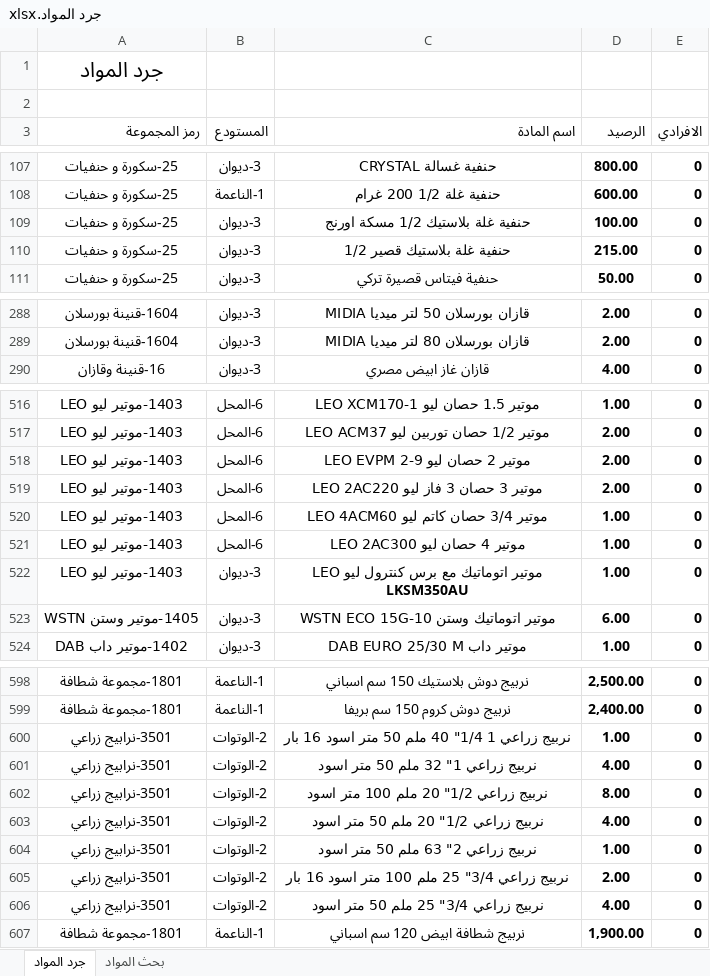
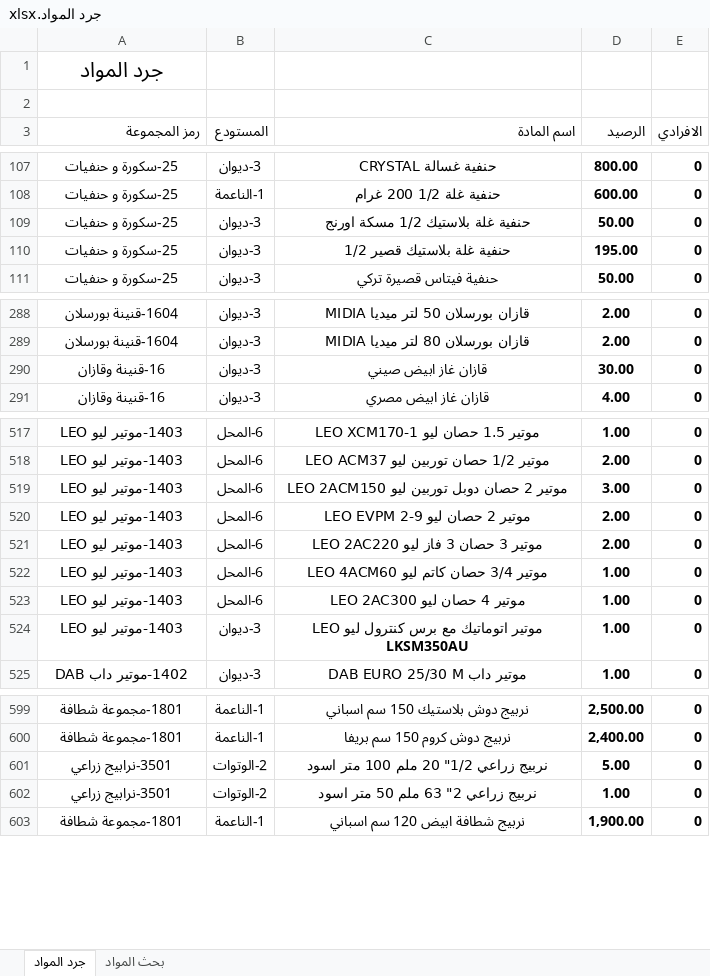
Before and after one commit to dabbousbasta/Dabbous-Al-Basta, an Excel workbook: جرد المواد.xlsx, sheet جرد المواد, drawn as a sheet; only a part is shown, gaps mark what is left out; values as stored, in another font and other column widths than the file's, no borders; removed rows and columns are numbered as before the commit, all else as after; the diff covers the shown part only; the diff names each change by its address in the sheet, - before the commit and + after, or states it on an @@ line.

Commit message:
Add files via upload

```diff
--- a/جرد المواد.xlsx (sheet جرد المواد)
+++ b/جرد المواد.xlsx (sheet جرد المواد)
-D109 (الرصيد): 100.00
+D109 (الرصيد): 50.00
-D110 (الرصيد): 215.00
+D110 (الرصيد): 195.00
+row 290: 16-قنينة وقازان | 3-ديوان | قازان غاز ابيض صيني | 30.00 | 0
+row 519: 1403-موتير ليو LEO | 6-المحل | موتير 2 حصان دوبل توربين ليو LEO 2ACM150 | 3.00 | 0
-row 523: 1405-موتير وستن WSTN | 3-ديوان | موتير اتوماتيك وستن WSTN ECO 15G-10 | 6.00 | 0
-row 600: 3501-نرابيج زراعي | 2-الوتوات | نربيج زراعي 1 1/4" 40 ملم 50 متر اسود 16 بار | 1.00 | 0
-row 601: 3501-نرابيج زراعي | 2-الوتوات | نربيج زراعي 1" 32 ملم 50 متر اسود | 4.00 | 0
-D601 (الرصيد): 8.00
+D601 (الرصيد): 5.00
-row 603: 3501-نرابيج زراعي | 2-الوتوات | نربيج زراعي 1/2" 20 ملم 50 متر اسود | 4.00 | 0
-row 605: 3501-نرابيج زراعي | 2-الوتوات | نربيج زراعي 3/4" 25 ملم 100 متر اسود 16 بار | 2.00 | 0
-row 606: 3501-نرابيج زراعي | 2-الوتوات | نربيج زراعي 3/4" 25 ملم 50 متر اسود | 4.00 | 0
```
Also changed, not shown: 23 moved rows, 4 edited cells and cell formats elsewhere in this sheet, formulas that keep their value.
